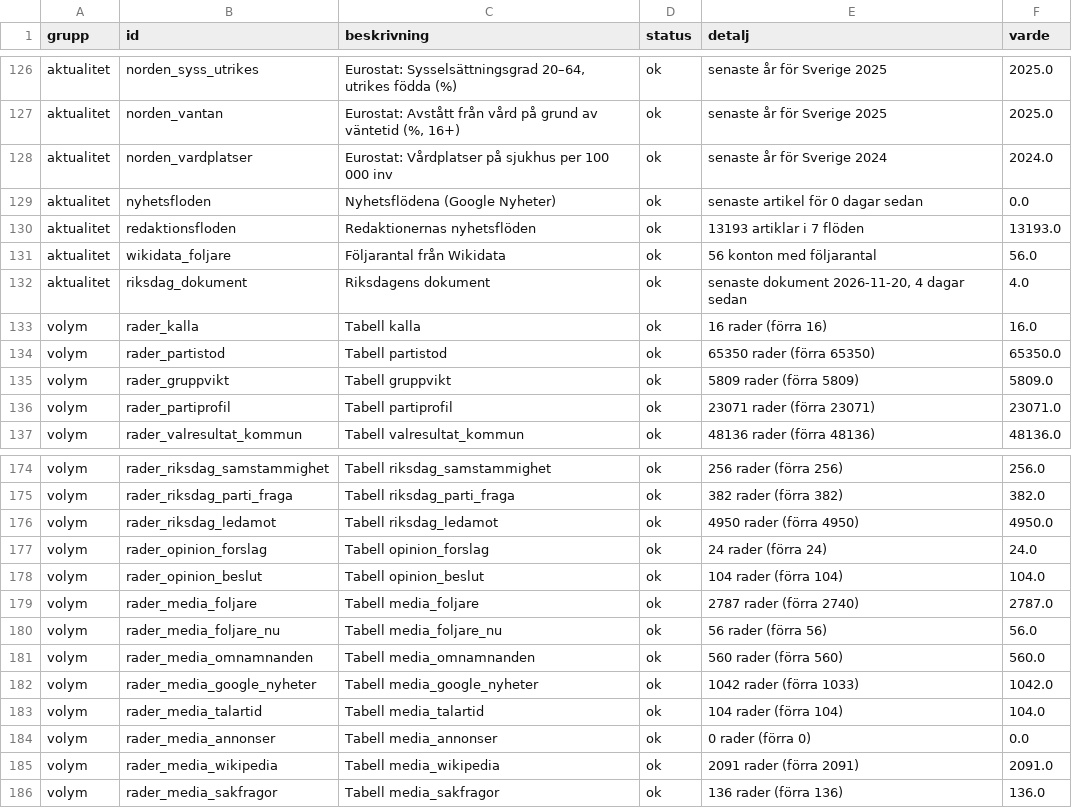
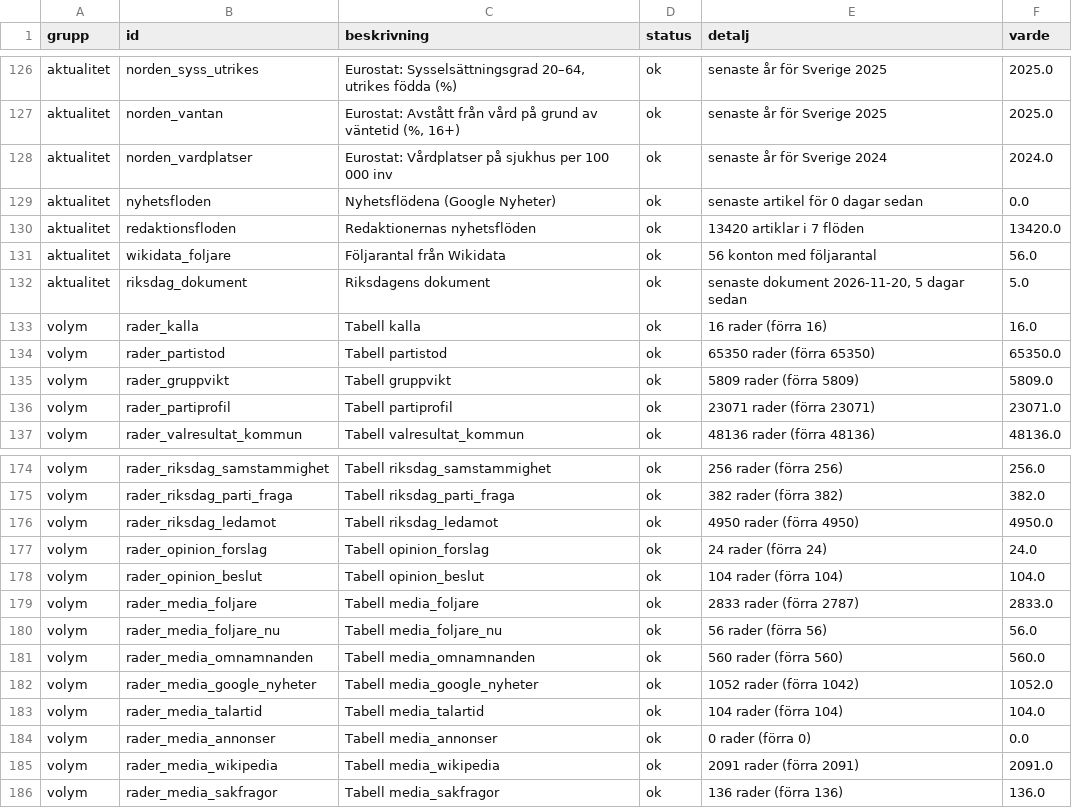
Before and after one commit to claesludvig/projekt, a CSV file: valjare/data/csv/kvalitet.csv, drawn as a sheet; only a part is shown, gaps mark what is left out.

```diff
--- a/valjare/data/csv/kvalitet.csv
+++ b/valjare/data/csv/kvalitet.csv
@@ -129,5 +129,5 @@ aktualitet,norden_vardplatser,Eurostat: Vårdplatser på sjukhus per 100 000 inv
 aktualitet,nyhetsfloden,Nyhetsflödena (Google Nyheter),ok,senaste artikel för 0 dagar sedan,0.0
-aktualitet,redaktionsfloden,Redaktionernas nyhetsflöden,ok,13193 artiklar i 7 flöden,13193.0
+aktualitet,redaktionsfloden,Redaktionernas nyhetsflöden,ok,13420 artiklar i 7 flöden,13420.0
 aktualitet,wikidata_foljare,Följarantal från Wikidata,ok,56 konton med följarantal,56.0
-aktualitet,riksdag_dokument,Riksdagens dokument,ok,"senaste dokument 2026-11-20, 4 dagar sedan",4.0
+aktualitet,riksdag_dokument,Riksdagens dokument,ok,"senaste dokument 2026-11-20, 5 dagar sedan",5.0
 volym,rader_kalla,Tabell kalla,ok,16 rader (förra 16),16.0
@@ -178,6 +178,6 @@ volym,rader_opinion_forslag,Tabell opinion_forslag,ok,24 rader (förra 24),24.0
 volym,rader_opinion_beslut,Tabell opinion_beslut,ok,104 rader (förra 104),104.0
-volym,rader_media_foljare,Tabell media_foljare,ok,2787 rader (förra 2740),2787.0
+volym,rader_media_foljare,Tabell media_foljare,ok,2833 rader (förra 2787),2833.0
 volym,rader_media_foljare_nu,Tabell media_foljare_nu,ok,56 rader (förra 56),56.0
 volym,rader_media_omnamnanden,Tabell media_omnamnanden,ok,560 rader (förra 560),560.0
-volym,rader_media_google_nyheter,Tabell media_google_nyheter,ok,1042 rader (förra 1033),1042.0
+volym,rader_media_google_nyheter,Tabell media_google_nyheter,ok,1052 rader (förra 1042),1052.0
 volym,rader_media_talartid,Tabell media_talartid,ok,104 rader (förra 104),104.0
```
Also changed, not shown: valjare/data/csv/media_foljare.csv, valjare/data/csv/media_google_nyheter.csv, 14 other files.
